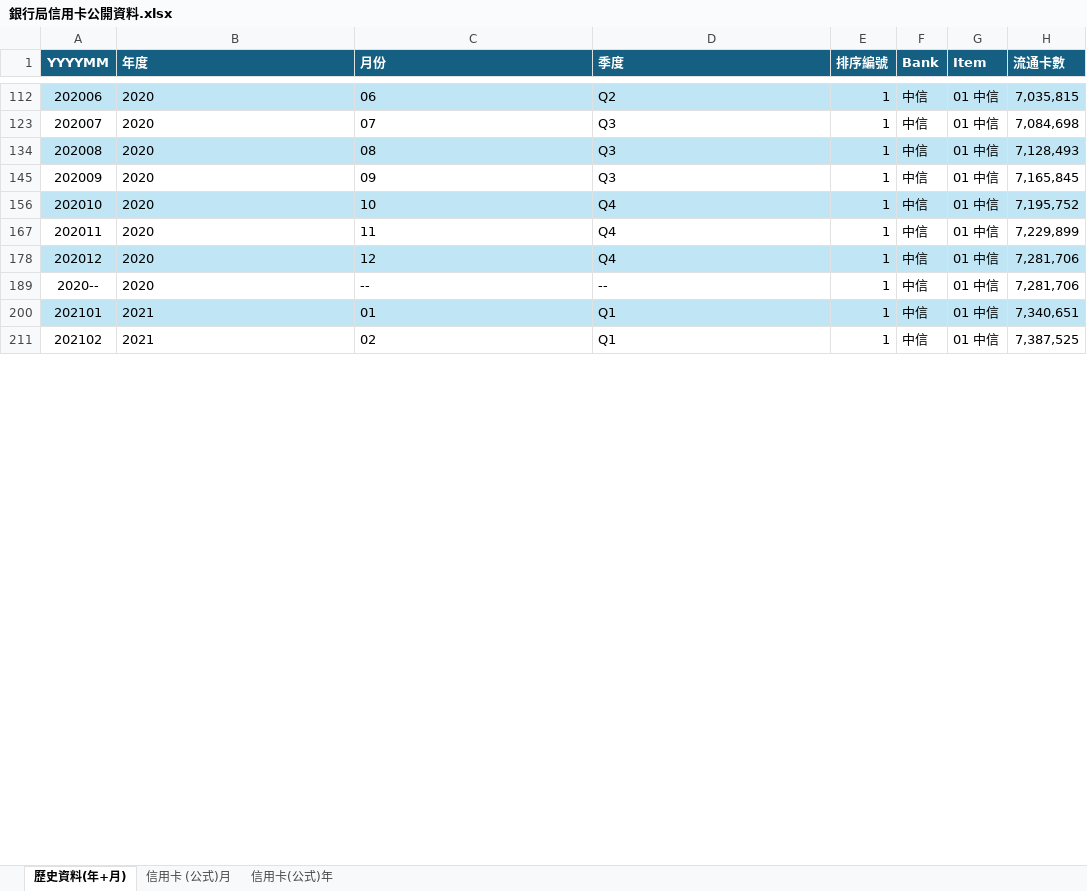
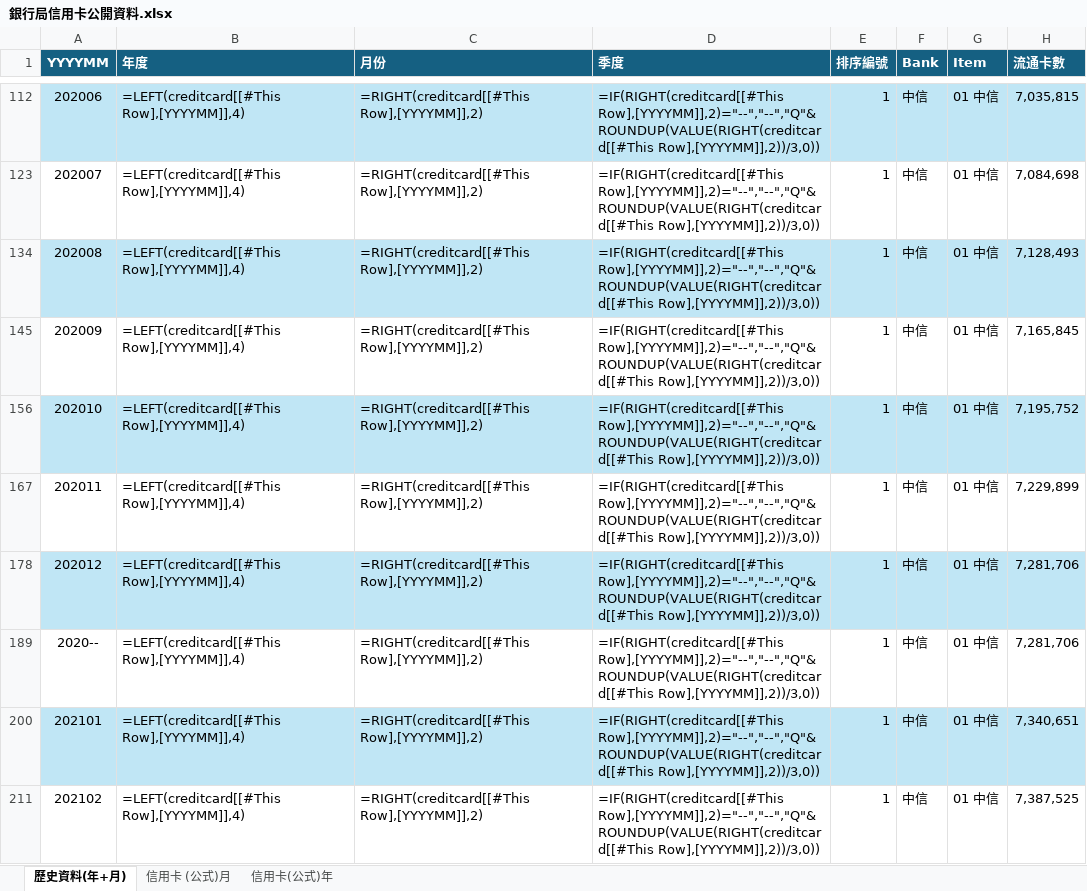
Before and after one commit to grace310368/credit-card-disclosure-v2, an Excel workbook: 銀行局信用卡公開資料.xlsx, sheet 歷史資料(年+月), drawn as a sheet; only a part is shown, gaps mark what is left out; values as stored, in another font and other column widths than the file's, no borders; formulas without a stored value are shown as written; table styles not drawn; the diff covers the shown part only; the diff names each change by its address in the sheet, - before the commit and + after, or states it on an @@ line.

```diff
--- a/銀行局信用卡公開資料.xlsx (sheet 歷史資料(年+月))
+++ b/銀行局信用卡公開資料.xlsx (sheet 歷史資料(年+月))
-B112 (年度): 2020
+B112 (年度): =LEFT(creditcard[[#This Row],[YYYYMM]],4)
-C112 (月份): 06
+C112 (月份): =RIGHT(creditcard[[#This Row],[YYYYMM]],2)
-D112 (季度): Q2
+D112 (季度): =IF(RIGHT(creditcard[[#This Row],[YYYYMM]],2)="--","--","Q"&ROUNDUP(VALUE(RIGHT(creditcard[[#This Row],[YYYYMM]],2))/3,0))
-B123 (年度): 2020
+B123 (年度): =LEFT(creditcard[[#This Row],[YYYYMM]],4)
-C123 (月份): 07
+C123 (月份): =RIGHT(creditcard[[#This Row],[YYYYMM]],2)
-D123 (季度): Q3
+D123 (季度): =IF(RIGHT(creditcard[[#This Row],[YYYYMM]],2)="--","--","Q"&ROUNDUP(VALUE(RIGHT(creditcard[[#This Row],[YYYYMM]],2))/3,0))
-B134 (年度): 2020
+B134 (年度): =LEFT(creditcard[[#This Row],[YYYYMM]],4)
-C134 (月份): 08
+C134 (月份): =RIGHT(creditcard[[#This Row],[YYYYMM]],2)
-D134 (季度): Q3
+D134 (季度): =IF(RIGHT(creditcard[[#This Row],[YYYYMM]],2)="--","--","Q"&ROUNDUP(VALUE(RIGHT(creditcard[[#This Row],[YYYYMM]],2))/3,0))
-B145 (年度): 2020
+B145 (年度): =LEFT(creditcard[[#This Row],[YYYYMM]],4)
-C145 (月份): 09
+C145 (月份): =RIGHT(creditcard[[#This Row],[YYYYMM]],2)
-D145 (季度): Q3
+D145 (季度): =IF(RIGHT(creditcard[[#This Row],[YYYYMM]],2)="--","--","Q"&ROUNDUP(VALUE(RIGHT(creditcard[[#This Row],[YYYYMM]],2))/3,0))
-B156 (年度): 2020
+B156 (年度): =LEFT(creditcard[[#This Row],[YYYYMM]],4)
-C156 (月份): 10
+C156 (月份): =RIGHT(creditcard[[#This Row],[YYYYMM]],2)
-D156 (季度): Q4
+D156 (季度): =IF(RIGHT(creditcard[[#This Row],[YYYYMM]],2)="--","--","Q"&ROUNDUP(VALUE(RIGHT(creditcard[[#This Row],[YYYYMM]],2))/3,0))
-B167 (年度): 2020
+B167 (年度): =LEFT(creditcard[[#This Row],[YYYYMM]],4)
-C167 (月份): 11
+C167 (月份): =RIGHT(creditcard[[#This Row],[YYYYMM]],2)
-D167 (季度): Q4
+D167 (季度): =IF(RIGHT(creditcard[[#This Row],[YYYYMM]],2)="--","--","Q"&ROUNDUP(VALUE(RIGHT(creditcard[[#This Row],[YYYYMM]],2))/3,0))
-B178 (年度): 2020
+B178 (年度): =LEFT(creditcard[[#This Row],[YYYYMM]],4)
-C178 (月份): 12
+C178 (月份): =RIGHT(creditcard[[#This Row],[YYYYMM]],2)
-D178 (季度): Q4
+D178 (季度): =IF(RIGHT(creditcard[[#This Row],[YYYYMM]],2)="--","--","Q"&ROUNDUP(VALUE(RIGHT(creditcard[[#This Row],[YYYYMM]],2))/3,0))
-B189 (年度): 2020
+B189 (年度): =LEFT(creditcard[[#This Row],[YYYYMM]],4)
-C189 (月份): --
+C189 (月份): =RIGHT(creditcard[[#This Row],[YYYYMM]],2)
-D189 (季度): --
+D189 (季度): =IF(RIGHT(creditcard[[#This Row],[YYYYMM]],2)="--","--","Q"&ROUNDUP(VALUE(RIGHT(creditcard[[#This Row],[YYYYMM]],2))/3,0))
-B200 (年度): 2021
+B200 (年度): =LEFT(creditcard[[#This Row],[YYYYMM]],4)
-C200 (月份): 01
+C200 (月份): =RIGHT(creditcard[[#This Row],[YYYYMM]],2)
-D200 (季度): Q1
+D200 (季度): =IF(RIGHT(creditcard[[#This Row],[YYYYMM]],2)="--","--","Q"&ROUNDUP(VALUE(RIGHT(creditcard[[#This Row],[YYYYMM]],2))/3,0))
-B211 (年度): 2021
+B211 (年度): =LEFT(creditcard[[#This Row],[YYYYMM]],4)
-C211 (月份): 02
+C211 (月份): =RIGHT(creditcard[[#This Row],[YYYYMM]],2)
-D211 (季度): Q1
+D211 (季度): =IF(RIGHT(creditcard[[#This Row],[YYYYMM]],2)="--","--","Q"&ROUNDUP(VALUE(RIGHT(creditcard[[#This Row],[YYYYMM]],2))/3,0))
```
Also changed, not shown: 1 added row and 246 edited cells elsewhere in this sheet, sheet 信用卡(公式)年, sheet 信用卡 (公式)月, hidden cells, charts or pictures, 1 other file.
